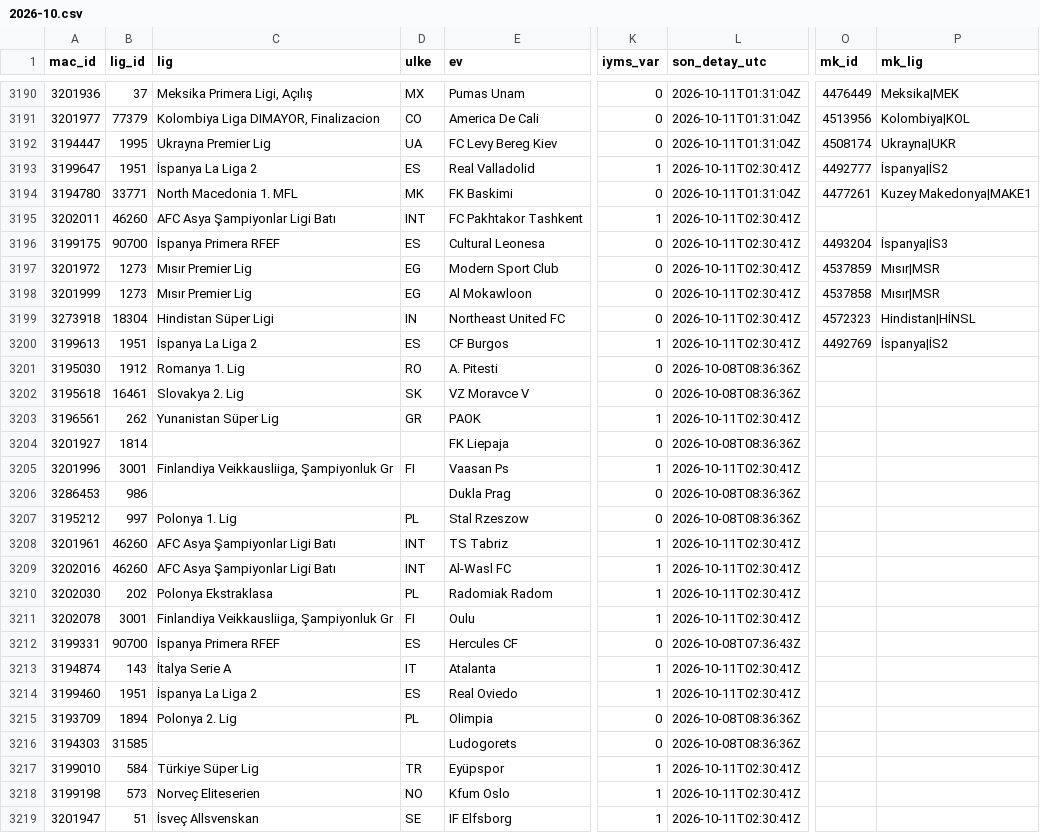
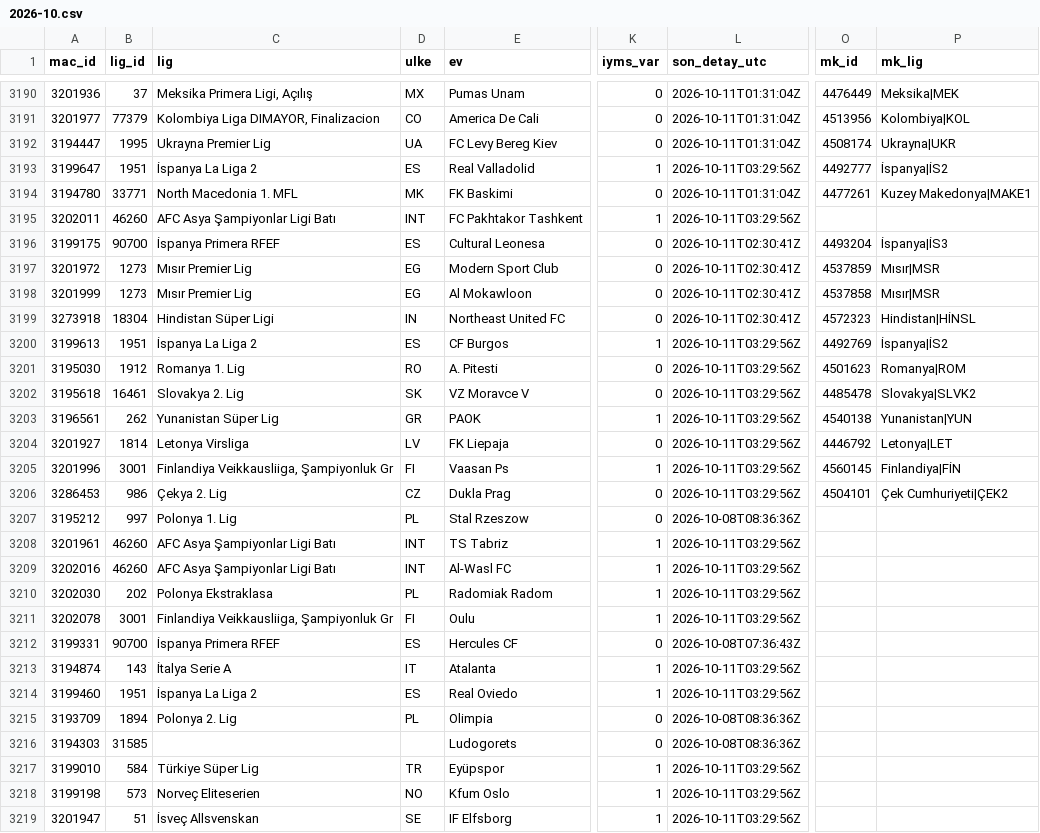
Before and after one commit to serhatblb/iddaa-analiz, a CSV file: data/maclar/2026-10.csv, drawn as a sheet; only a part is shown, gaps mark what is left out; the diff covers the shown part only; the diff names each change by its address in the sheet, - before the commit and + after, or states it on an @@ line.

```diff
--- a/data/maclar/2026-10.csv
+++ b/data/maclar/2026-10.csv
-L3193 (son_detay_utc): 2026-10-11T02:30:41Z
+L3193 (son_detay_utc): 2026-10-11T03:29:56Z
-L3195 (son_detay_utc): 2026-10-11T02:30:41Z
+L3195 (son_detay_utc): 2026-10-11T03:29:56Z
-L3200 (son_detay_utc): 2026-10-11T02:30:41Z
+L3200 (son_detay_utc): 2026-10-11T03:29:56Z
-L3201:L3202 (son_detay_utc): 2026-10-08T08:36:36Z
+L3201:L3202 (son_detay_utc): 2026-10-11T03:29:56Z
-O3201 (mk_id): (empty)
+O3201 (mk_id): 4501623
-P3201 (mk_lig): (empty)
+P3201 (mk_lig): Romanya|ROM
-O3202 (mk_id): (empty)
+O3202 (mk_id): 4485478
-P3202 (mk_lig): (empty)
+P3202 (mk_lig): Slovakya|SLVK2
-L3203 (son_detay_utc): 2026-10-11T02:30:41Z
+L3203 (son_detay_utc): 2026-10-11T03:29:56Z
-O3203 (mk_id): (empty)
+O3203 (mk_id): 4540138
-P3203 (mk_lig): (empty)
+P3203 (mk_lig): Yunanistan|YUN
-C3204 (lig): (empty)
+C3204 (lig): Letonya Virsliga
-D3204 (ulke): (empty)
+D3204 (ulke): LV
-L3204 (son_detay_utc): 2026-10-08T08:36:36Z
+L3204 (son_detay_utc): 2026-10-11T03:29:56Z
-O3204 (mk_id): (empty)
+O3204 (mk_id): 4446792
-P3204 (mk_lig): (empty)
+P3204 (mk_lig): Letonya|LET
-L3205 (son_detay_utc): 2026-10-11T02:30:41Z
+L3205 (son_detay_utc): 2026-10-11T03:29:56Z
-O3205 (mk_id): (empty)
+O3205 (mk_id): 4560145
-P3205 (mk_lig): (empty)
+P3205 (mk_lig): Finlandiya|FİN
-C3206 (lig): (empty)
+C3206 (lig): Çekya 2. Lig
-D3206 (ulke): (empty)
+D3206 (ulke): CZ
-L3206 (son_detay_utc): 2026-10-08T08:36:36Z
+L3206 (son_detay_utc): 2026-10-11T03:29:56Z
-O3206 (mk_id): (empty)
+O3206 (mk_id): 4504101
-P3206 (mk_lig): (empty)
+P3206 (mk_lig): Çek Cumhuriyeti|ÇEK2
-L3208:L3211 (son_detay_utc): 2026-10-11T02:30:41Z
+L3208:L3211 (son_detay_utc): 2026-10-11T03:29:56Z
-L3213:L3214 (son_detay_utc): 2026-10-11T02:30:41Z
+L3213:L3214 (son_detay_utc): 2026-10-11T03:29:56Z
-L3217:L3219 (son_detay_utc): 2026-10-11T02:30:41Z
+L3217:L3219 (son_detay_utc): 2026-10-11T03:29:56Z
```
Also changed, not shown: 147 edited cells elsewhere in this file, data/ligler.csv, data/sonuclar/2026-10.csv, 6 other files.
